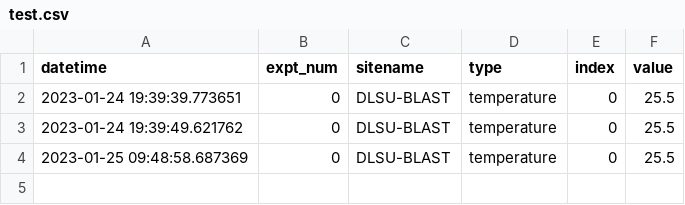
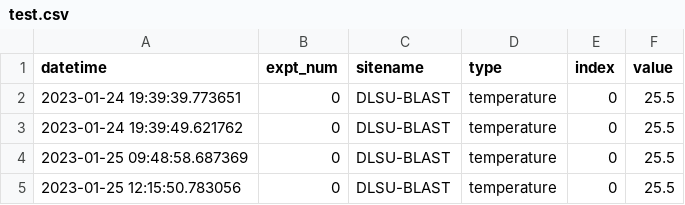
Before and after one commit to simonqq21/SHIFT-data-collection, a CSV file: test.csv, drawn as a sheet.

```diff
--- a/test.csv
+++ b/test.csv
@@ -4 +4,2 @@ datetime,expt_num,sitename,type,index,value
 2023-01-25 09:48:58.687369,0,DLSU-BLAST,temperature,0,25.5
+2023-01-25 12:15:50.783056,0,DLSU-BLAST,temperature,0,25.5
```
Also changed, not shown: 1 other file.
